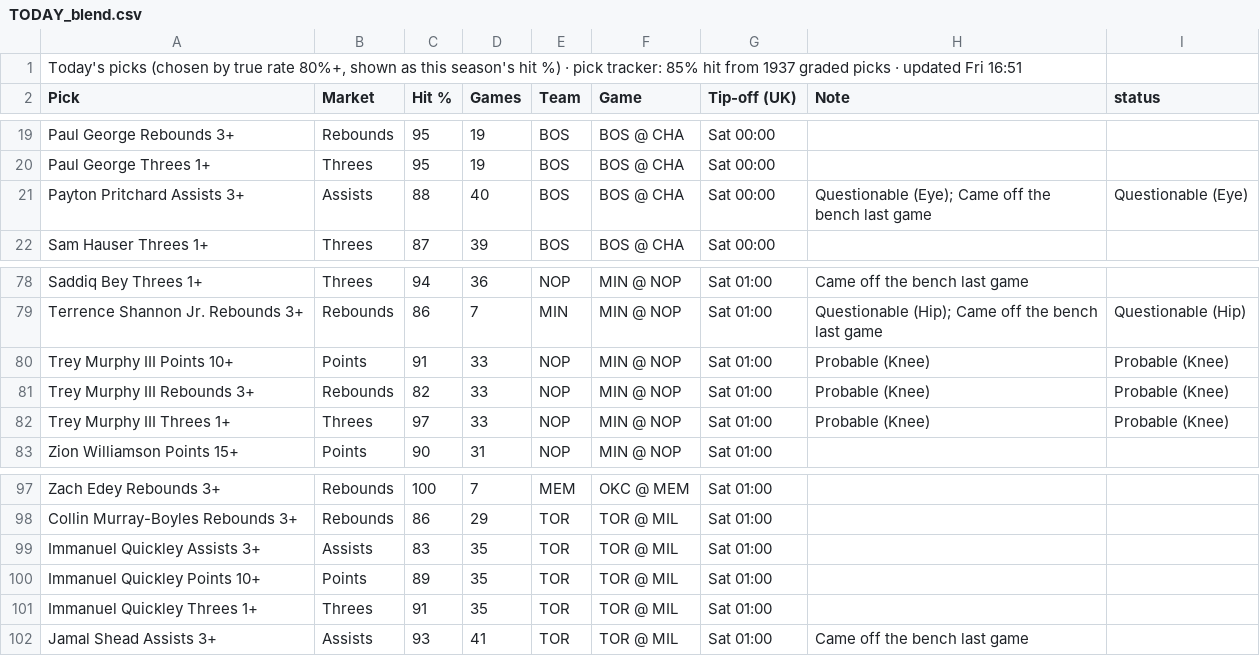
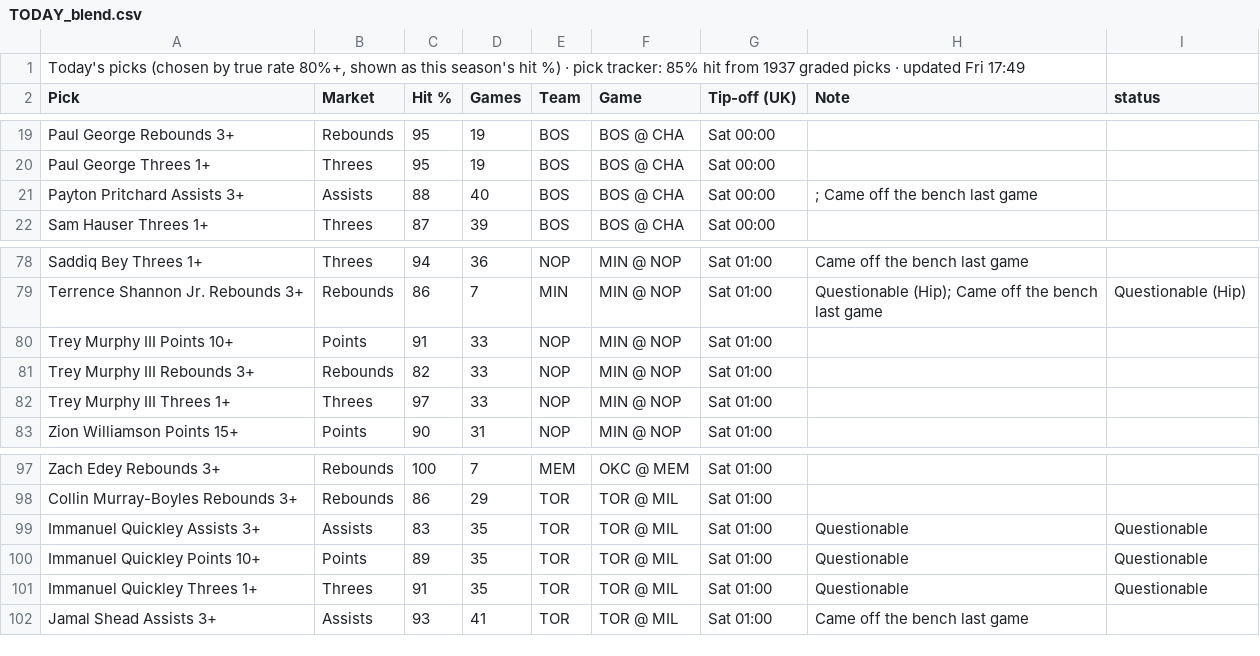
Before and after one commit to 7wilite7/Nba-Stats, a CSV file: out/TODAY_blend.csv, drawn as a sheet; only a part is shown, gaps mark what is left out.

```diff
--- a/out/TODAY_blend.csv
+++ b/out/TODAY_blend.csv
@@ -1,2 +1,2 @@
-"Today's picks (chosen by true rate 80%+, shown as this season's hit %) · pick tracker: 85% hit from 1937 graded picks · updated Fri 16:51"
+"Today's picks (chosen by true rate 80%+, shown as this season's hit %) · pick tracker: 85% hit from 1937 graded picks · updated Fri 17:49"
 Pick,Market,Hit %,Games,Team,Game,Tip-off (UK),Note,status
@@ -20,3 +20,3 @@ Paul George Rebounds 3+,Rebounds,95,19,BOS,BOS @ CHA,Sat 00:00,,
 Paul George Threes 1+,Threes,95,19,BOS,BOS @ CHA,Sat 00:00,,
-Payton Pritchard Assists 3+,Assists,88,40,BOS,BOS @ CHA,Sat 00:00,Questionable (Eye); Came off the bench last game,Questionable (Eye)
+Payton Pritchard Assists 3+,Assists,88,40,BOS,BOS @ CHA,Sat 00:00,; Came off the bench last game,
 Sam Hauser Threes 1+,Threes,87,39,BOS,BOS @ CHA,Sat 00:00,,
@@ -79,5 +79,5 @@ Saddiq Bey Threes 1+,Threes,94,36,NOP,MIN @ NOP,Sat 01:00,Came off the bench las
 Terrence Shannon Jr. Rebounds 3+,Rebounds,86,7,MIN,MIN @ NOP,Sat 01:00,Questionable (Hip); Came off the bench last game,Questionable (Hip)
-Trey Murphy III Points 10+,Points,91,33,NOP,MIN @ NOP,Sat 01:00,Probable (Knee),Probable (Knee)
-Trey Murphy III Rebounds 3+,Rebounds,82,33,NOP,MIN @ NOP,Sat 01:00,Probable (Knee),Probable (Knee)
-Trey Murphy III Threes 1+,Threes,97,33,NOP,MIN @ NOP,Sat 01:00,Probable (Knee),Probable (Knee)
+Trey Murphy III Points 10+,Points,91,33,NOP,MIN @ NOP,Sat 01:00,,
+Trey Murphy III Rebounds 3+,Rebounds,82,33,NOP,MIN @ NOP,Sat 01:00,,
+Trey Murphy III Threes 1+,Threes,97,33,NOP,MIN @ NOP,Sat 01:00,,
 Zion Williamson Points 15+,Points,90,31,NOP,MIN @ NOP,Sat 01:00,,
@@ -98,5 +98,5 @@ Zach Edey Rebounds 3+,Rebounds,100,7,MEM,OKC @ MEM,Sat 01:00,,
 Collin Murray-Boyles Rebounds 3+,Rebounds,86,29,TOR,TOR @ MIL,Sat 01:00,,
-Immanuel Quickley Assists 3+,Assists,83,35,TOR,TOR @ MIL,Sat 01:00,,
-Immanuel Quickley Points 10+,Points,89,35,TOR,TOR @ MIL,Sat 01:00,,
-Immanuel Quickley Threes 1+,Threes,91,35,TOR,TOR @ MIL,Sat 01:00,,
+Immanuel Quickley Assists 3+,Assists,83,35,TOR,TOR @ MIL,Sat 01:00,Questionable,Questionable
+Immanuel Quickley Points 10+,Points,89,35,TOR,TOR @ MIL,Sat 01:00,Questionable,Questionable
+Immanuel Quickley Threes 1+,Threes,91,35,TOR,TOR @ MIL,Sat 01:00,Questionable,Questionable
 Jamal Shead Assists 3+,Assists,93,41,TOR,TOR @ MIL,Sat 01:00,Came off the bench last game,
```
Also changed, not shown: out/GAMES_2627.csv, out/GAMES_blend.csv, 9 other files.
